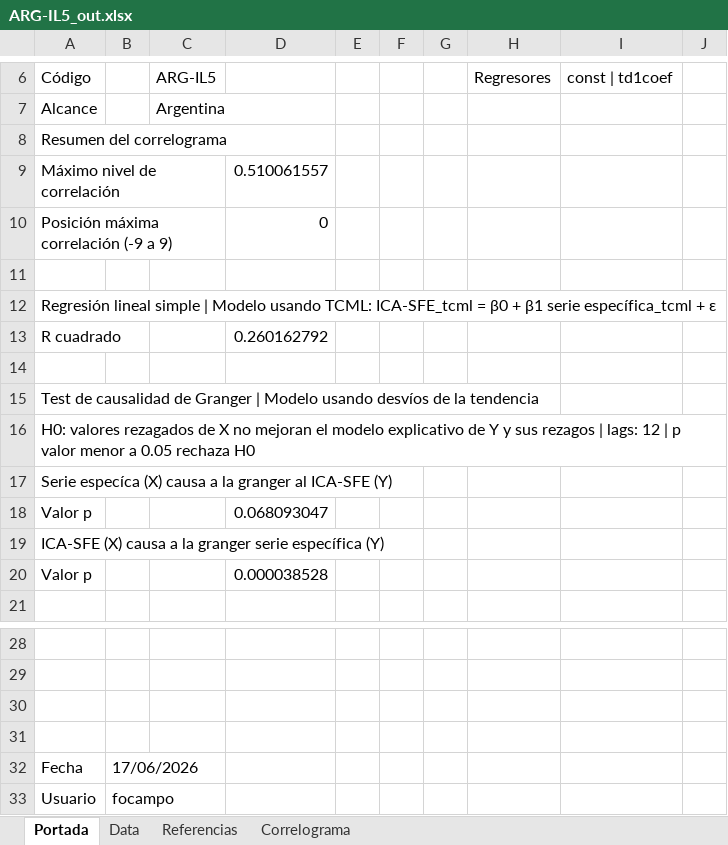
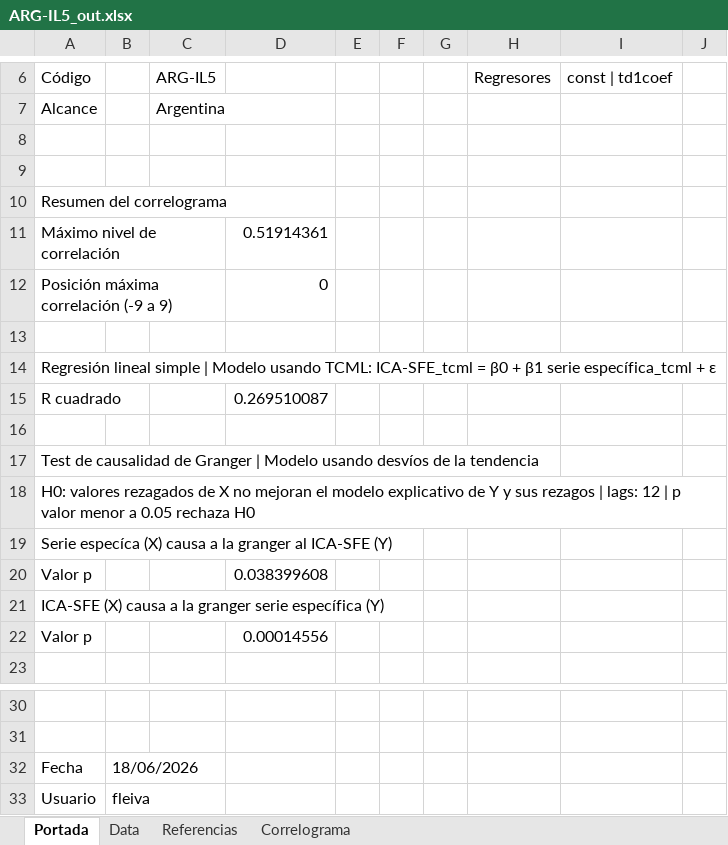
Before and after one commit to CES-BCSF/CicSFE_GitHub, an Excel workbook: indicadores/ARG-IL5_out.xlsx, sheet Portada, drawn as a sheet; only a part is shown, gaps mark what is left out; values as stored, in another font and other column widths than the file's, no borders; removed rows and columns are numbered as before the commit, all else as after; the diff names each change by its address in the sheet, - before the commit and + after, or states it on an @@ line.

```diff
--- a/indicadores/ARG-IL5_out.xlsx (sheet Portada)
+++ b/indicadores/ARG-IL5_out.xlsx (sheet Portada)
+row 8: (empty)
+row 9: (empty)
-D11: 0.510061557
+D11: 0.51914361
-D15: 0.260162792
+D15: 0.269510087
-D20: 0.068093047
+D20: 0.038399608
-D22: 0.000038528
+D22: 0.00014556
-row 30: (empty)
-row 31: (empty)
-B32: 17/06/2026
+B32: 18/06/2026
-B33: focampo
+B33: fleiva
```
Also changed, not shown: sheet Correlograma, 3 other files.
